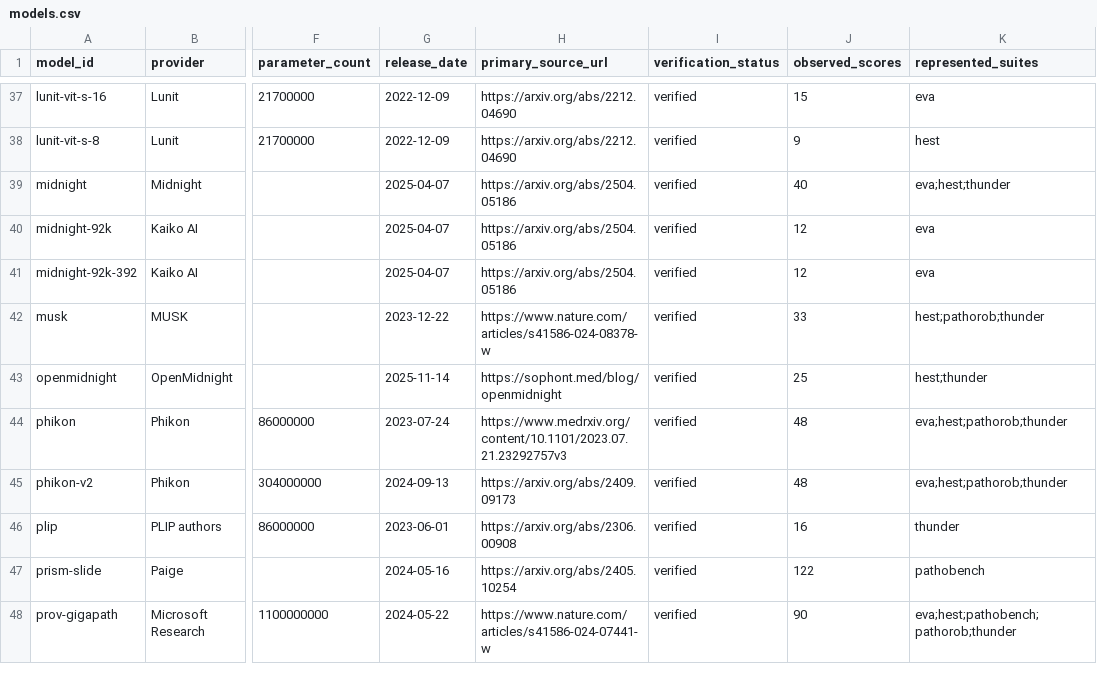
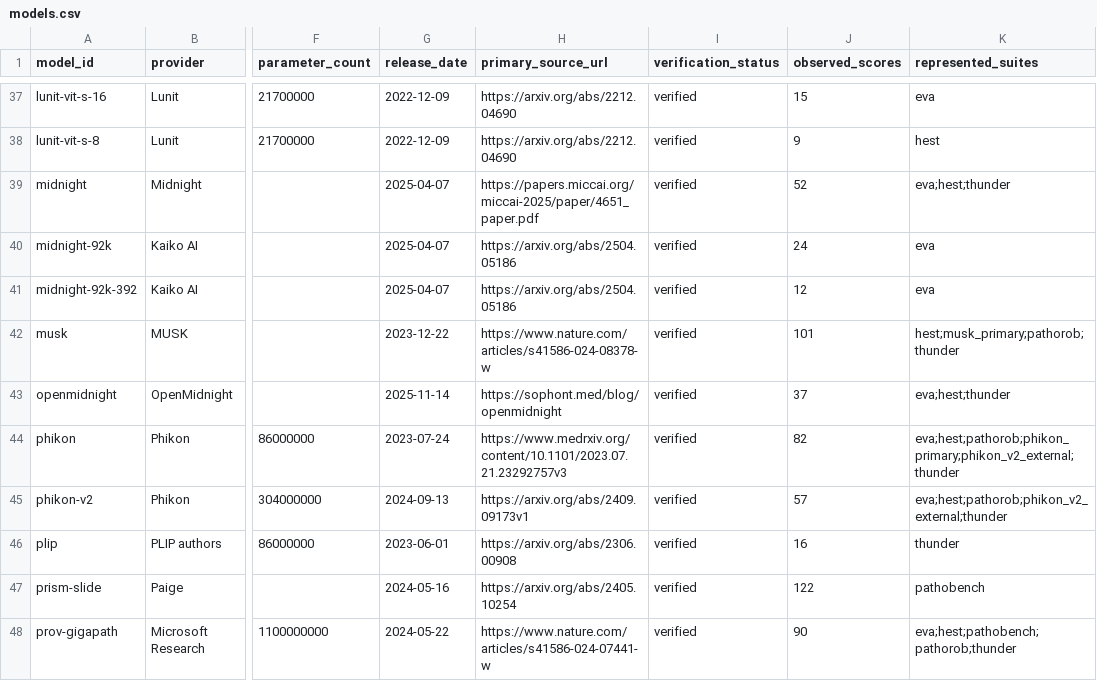
Before and after one commit to RyanKim17920/pathopress, a CSV file: exports/pathopress_public/data/models.csv, drawn as a sheet; only a part is shown, gaps mark what is left out; the diff covers the shown part only; the diff names each change by its address in the sheet, - before the commit and + after, or states it on an @@ line.

```diff
--- a/exports/pathopress_public/data/models.csv
+++ b/exports/pathopress_public/data/models.csv
-H39 (primary_source_url): https://arxiv.org/abs/2504.05186
+H39 (primary_source_url): https://papers.miccai.org/miccai-2025/paper/4651_paper.pdf
-J39 (observed_scores): 40
+J39 (observed_scores): 52
-J40 (observed_scores): 12
+J40 (observed_scores): 24
-J42 (observed_scores): 33
+J42 (observed_scores): 101
-K42 (represented_suites): hest;pathorob;thunder
+K42 (represented_suites): hest;musk_primary;pathorob;thunder
-J43 (observed_scores): 25
+J43 (observed_scores): 37
-K43 (represented_suites): hest;thunder
+K43 (represented_suites): eva;hest;thunder
-J44 (observed_scores): 48
+J44 (observed_scores): 82
-K44 (represented_suites): eva;hest;pathorob;thunder
+K44 (represented_suites): eva;hest;pathorob;phikon_primary;phikon_v2_external;thunder
-H45 (primary_source_url): https://arxiv.org/abs/2409.09173
+H45 (primary_source_url): https://arxiv.org/abs/2409.09173v1
-J45 (observed_scores): 48
+J45 (observed_scores): 57
-K45 (represented_suites): eva;hest;pathorob;thunder
+K45 (represented_suites): eva;hest;pathorob;phikon_v2_external;thunder
```
Also changed, not shown: 2 added rows and 28 edited cells elsewhere in this file, exports/pathopress_public/data/models_paper.csv, exports/pathopress_public/data/score_matrix_paper_wide.csv, 31 other files.
